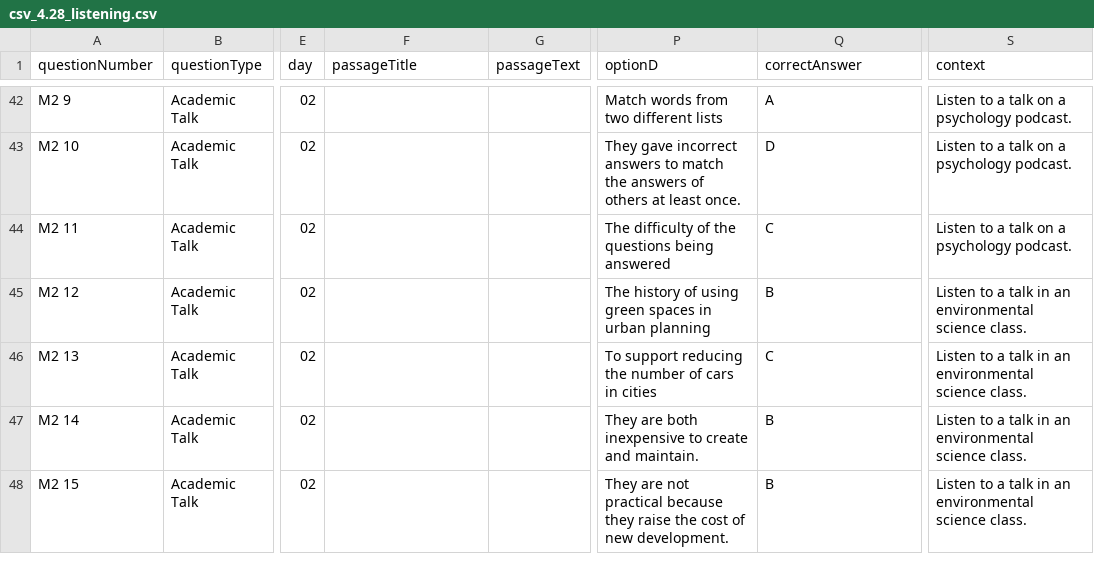
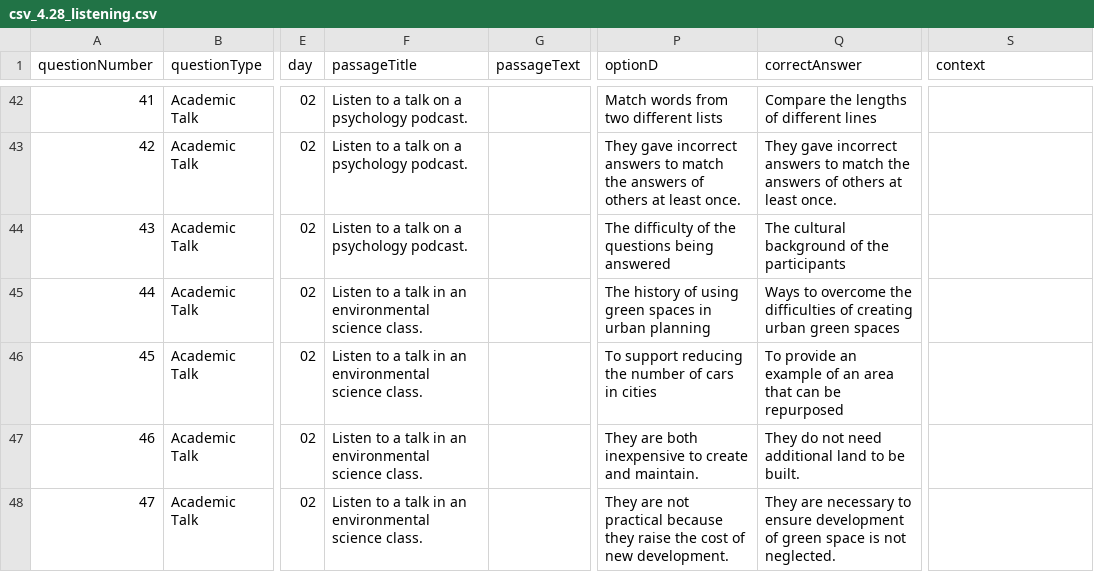
Before and after one commit to obyungsu-png/Toefllandingpage, a CSV file: csv_4.28_listening.csv, drawn as a sheet; only a part is shown, gaps mark what is left out; the diff covers the shown part only; the diff names each change by its address in the sheet, - before the commit and + after, or states it on an @@ line.

Commit message:
fix: 4.28 CSV 정답 텍스트 변환 + TPO CMS 공식 형식(module 컬럼) 파일 추가
- correctAnswer 알파벳(A-D) → 선택지 텍스트 전체로 변환 (CMS 정답 체크 정상화) - TPO CMS 공식 19컬럼 형식 CSV 4종 추가 (module 컬럼, 모듈별 번호 1부터 시작) - 리스닝 context → passageTitle 이동

```diff
--- a/csv_4.28_listening.csv
+++ b/csv_4.28_listening.csv
-A42 (questionNumber): M2 9
+A42 (questionNumber): 41
-F42:F44 (passageTitle): (empty)
+F42:F44 (passageTitle): Listen to a talk on a psychology podcast.
-Q42 (correctAnswer): A
+Q42 (correctAnswer): Compare the lengths of different lines
-S42:S44 (context): Listen to a talk on a psychology podcast.
+S42:S44 (context): (empty)
-A43 (questionNumber): M2 10
+A43 (questionNumber): 42
-Q43 (correctAnswer): D
+Q43 (correctAnswer): They gave incorrect answers to match the answers of others at least once.
-A44 (questionNumber): M2 11
+A44 (questionNumber): 43
-Q44 (correctAnswer): C
+Q44 (correctAnswer): The cultural background of the participants
-A45 (questionNumber): M2 12
+A45 (questionNumber): 44
-F45:F48 (passageTitle): (empty)
+F45:F48 (passageTitle): Listen to a talk in an environmental science class.
-Q45 (correctAnswer): B
+Q45 (correctAnswer): Ways to overcome the difficulties of creating urban green spaces
-S45:S48 (context): Listen to a talk in an environmental science class.
+S45:S48 (context): (empty)
-A46 (questionNumber): M2 13
+A46 (questionNumber): 45
-Q46 (correctAnswer): C
+Q46 (correctAnswer): To provide an example of an area that can be repurposed
-A47 (questionNumber): M2 14
+A47 (questionNumber): 46
-Q47 (correctAnswer): B
+Q47 (correctAnswer): They do not need additional land to be built.
-A48 (questionNumber): M2 15
+A48 (questionNumber): 47
-Q48 (correctAnswer): B
+Q48 (correctAnswer): They are necessary to ensure development of green space is not neglected.
```
Also changed, not shown: 98 edited cells elsewhere in this file, csv_4.28_reading.csv, 6 other files.
